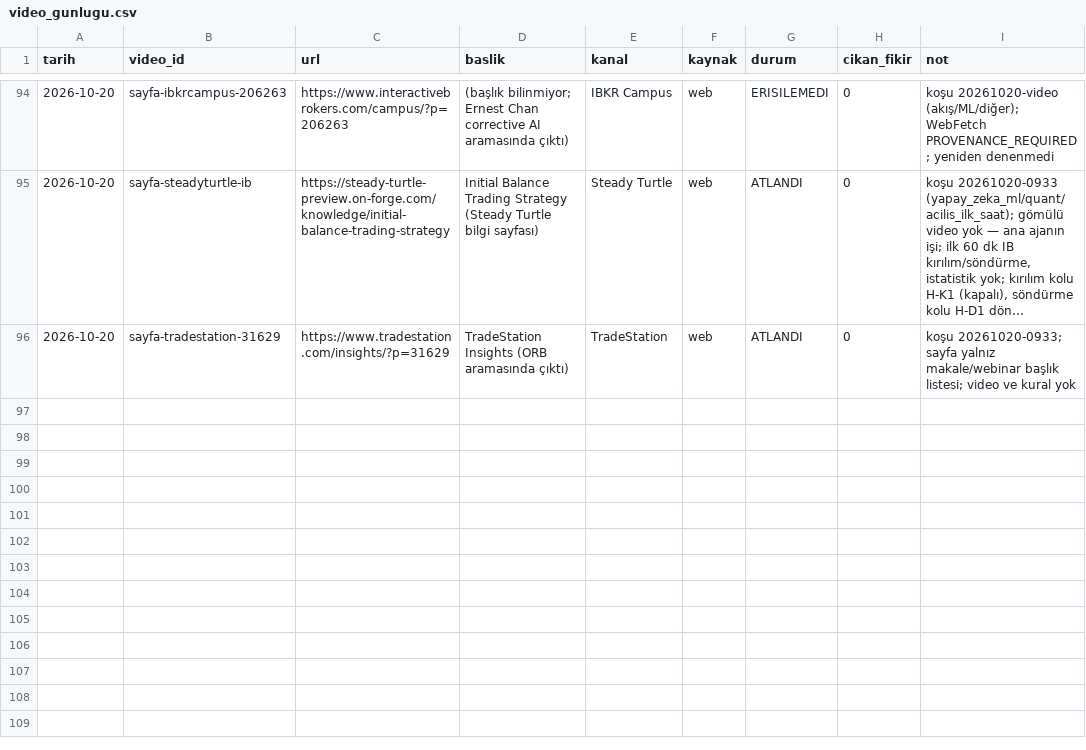
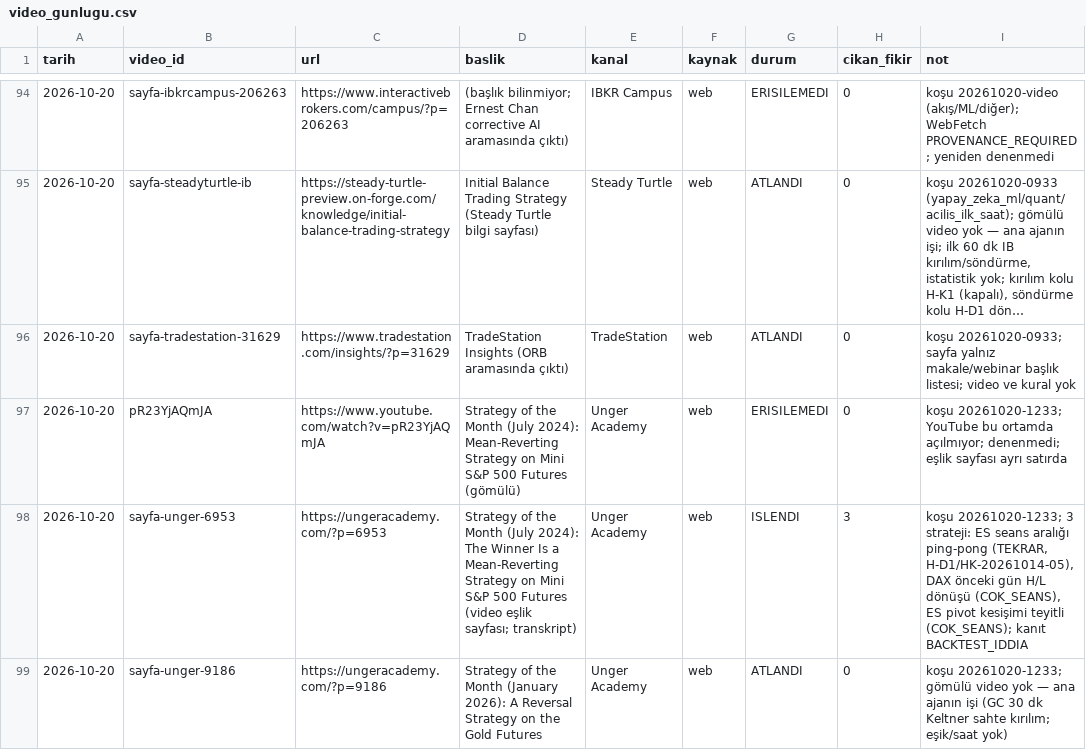
Before and after one commit to Soydan73/xu30-strateji-arastirma, a CSV file: video_gunlugu.csv, drawn as a sheet; only a part is shown, gaps mark what is left out; long unchanged cells end in ….

```diff
--- a/video_gunlugu.csv
+++ b/video_gunlugu.csv
@@ -96 +96,4 @@ tarih,video_id,url,baslik,kanal,kaynak,durum,cikan_fikir,not
 2026-10-20,sayfa-tradestation-31629,https://www.tradestation.com/insights/?p=31629,TradeStation Insights (ORB aramasında çıktı),TradeStation,web,ATLANDI,0,koşu 20261020-0933; sayfa yalnız makale/webinar başlık listesi; video ve kural yok
+2026-10-20,pR23YjAQmJA,https://www.youtube.com/watch?v=pR23YjAQmJA,Strategy of the Month (July 2024): Mean-Reverting Strategy on Mini S&P 500 Futures (gömülü),Unger Academy,web,ERISILEMEDI,0,koşu 20261020-1233; YouTube bu ortamda açılmıyor; denenmedi; eşlik sayfası ayrı satırda
+2026-10-20,sayfa-unger-6953,https://ungeracademy.com/?p=6953,Strategy of the Month (July 2024): The Winner Is a Mean-Reverting Strategy on Mini S&P 500 Futures (video eşlik sayfası; transkript),Unger Academy,web,ISLENDI,3,"koşu 20261020-1233; 3 strateji: ES seans aralığı ping-pong (TEKRAR, H-D1/HK-20261014-05), DAX önceki gün H/L dönüşü (COK_SEANS), ES pivot kesişimi teyitli (COK_SEANS); kanıt BACKTEST_IDDIA"
+2026-10-20,sayfa-unger-9186,https://ungeracademy.com/?p=9186,Strategy of the Month (January 2026): A Reversal Strategy on the Gold Futures,Unger Academy,web,ATLANDI,0,koşu 20261020-1233; gömülü video yok — ana ajanın işi (GC 30 dk Keltner sahte kırılım; eşik/saat yok)
```
Also changed, not shown: arama_gunlugu.csv, defter.csv, 5 other files.
